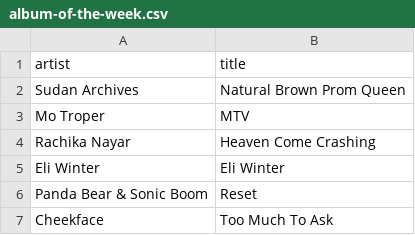
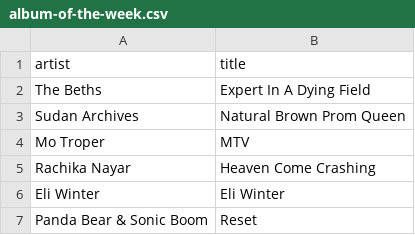
Before and after one commit to my-slab/music-scrapers, a CSV file: data/stereogum/album-of-the-week.csv, drawn as a sheet; only a part is shown; the shorter side is filled out with more unchanged rows; the diff names each change by its address in the sheet, - before the commit and + after, or states it on an @@ line.

Commit message:
chore: update data

```diff
--- a/data/stereogum/album-of-the-week.csv
+++ b/data/stereogum/album-of-the-week.csv
+row 2: The Beths | Expert In A Dying Field
```
Also changed, not shown: data/stereogum/heavy-rotation.csv.
